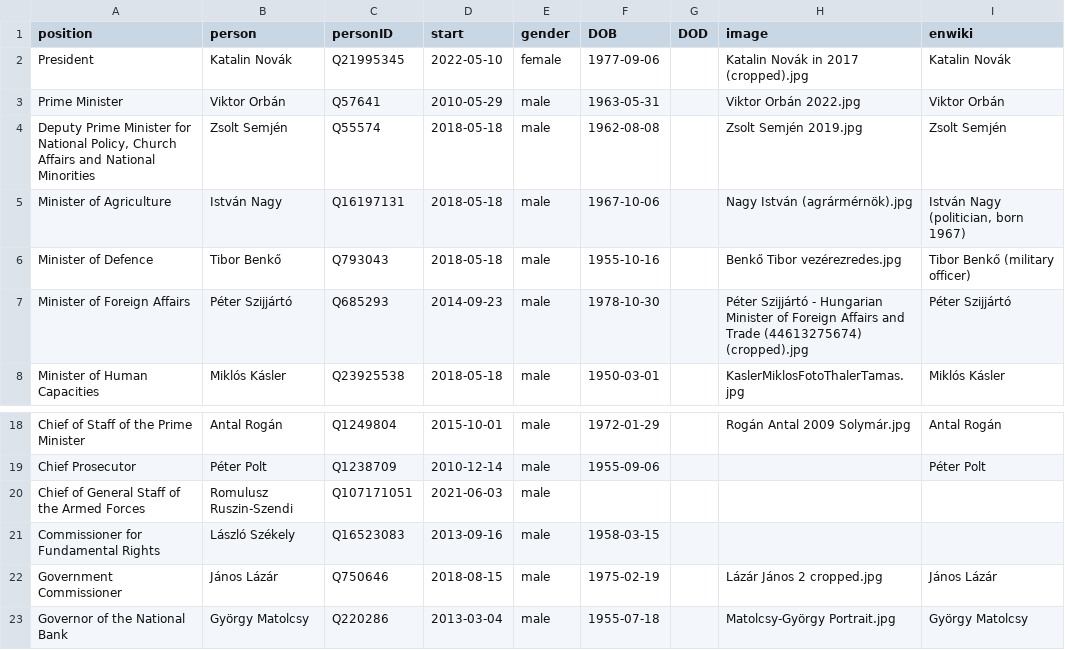
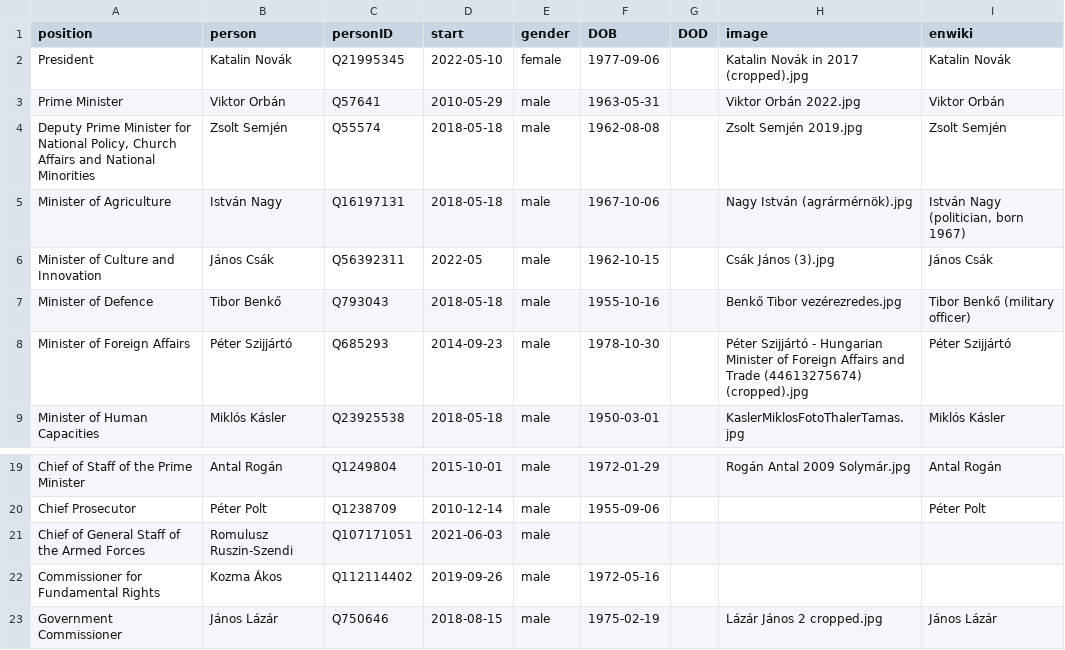
Before and after one commit to every-politician-scrapers/hungary-cabinet, a CSV file: html/current.csv, drawn as a sheet; only a part is shown, gaps mark what is left out; the shorter side is filled out with more unchanged rows.

```diff
--- a/html/current.csv
+++ b/html/current.csv
@@ -5,2 +5,3 @@ Prime Minister,Viktor Orbán,Q57641,2010-05-29,male,1963-05-31,,Viktor Orbán 20
 Minister of Agriculture,István Nagy,Q16197131,2018-05-18,male,1967-10-06,,Nagy István (agrármérnök).jpg,"István Nagy (politician, born 1967)"
+Minister of Culture and Innovation,János Csák,Q56392311,2022-05,male,1962-10-15,,Csák János (3).jpg,János Csák
 Minister of Defence,Tibor Benkő,Q793043,2018-05-18,male,1955-10-16,,Benkő Tibor vezérezredes.jpg,Tibor Benkő (military officer)
@@ -20,3 +21,3 @@ Chief Prosecutor,Péter Polt,Q1238709,2010-12-14,male,1955-09-06,,,Péter Polt
 Chief of General Staff of the Armed Forces,Romulusz Ruszin-Szendi,Q107171051,2021-06-03,male,,,,
-Commissioner for Fundamental Rights,László Székely,Q16523083,2013-09-16,male,1958-03-15,,,
+Commissioner for Fundamental Rights,Kozma Ákos,Q112114402,2019-09-26,male,1972-05-16,,,
 Government Commissioner,János Lázár,Q750646,2018-08-15,male,1975-02-19,,Lázár János 2 cropped.jpg,János Lázár
```
Also changed, not shown: html/family.csv, html/holders21.csv, 3 other files.
